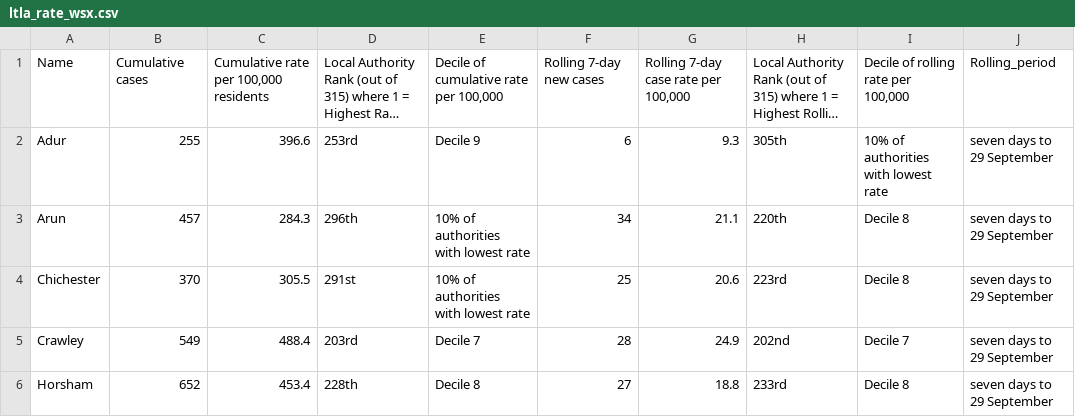
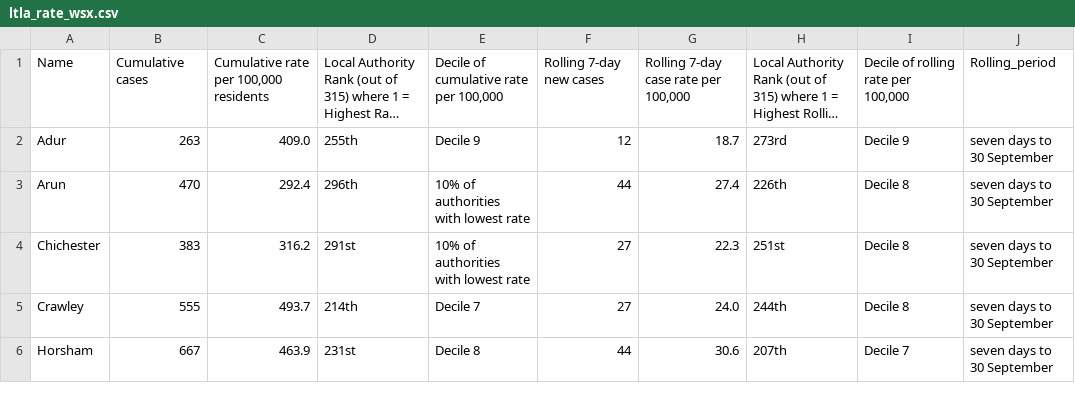
Before and after one commit to psychty/wsx_covid_datapack_public, a CSV file: Outputs/ltla_rate_wsx.csv, drawn as a sheet; only a part is shown; long unchanged cells end in …; ↵ is a line break in a cell; the diff covers the shown part only; the diff names each change by its address in the sheet, - before the commit and + after, or states it on an @@ line.

```diff
--- a/Outputs/ltla_rate_wsx.csv
+++ b/Outputs/ltla_rate_wsx.csv
-B2: 255
+B2: 263
-C2: 396.6
+C2: 409.0
-D2: 253rd
+D2: 255th
-F2: 6
+F2: 12
-G2: 9.3
+G2: 18.7
-H2: 305th
+H2: 273rd
-I2: 10% of authorities ↵ with lowest rate
+I2: Decile 9
-J2:J6: seven days to 29 September
+J2:J6: seven days to 30 September
-B3: 457
+B3: 470
-C3: 284.3
+C3: 292.4
-F3: 34
+F3: 44
-G3: 21.1
+G3: 27.4
-H3: 220th
+H3: 226th
-B4: 370
+B4: 383
-C4: 305.5
+C4: 316.2
-F4: 25
+F4: 27
-G4: 20.6
+G4: 22.3
-H4: 223rd
+H4: 251st
-B5: 549
+B5: 555
-C5: 488.4
+C5: 493.7
-D5: 203rd
+D5: 214th
-F5: 28
+F5: 27
-G5: 24.9
+G5: 24.0
-H5: 202nd
+H5: 244th
-I5: Decile 7
+I5: Decile 8
-B6: 652
+B6: 667
-C6: 453.4
+C6: 463.9
-D6: 228th
+D6: 231st
-F6: 27
+F6: 44
-G6: 18.8
+G6: 30.6
-H6: 233rd
+H6: 207th
-I6: Decile 8
+I6: Decile 7
```
Also changed, not shown: 22 edited cells elsewhere in this file, Outputs/utla_rate_wsx.csv, 32 other files.
